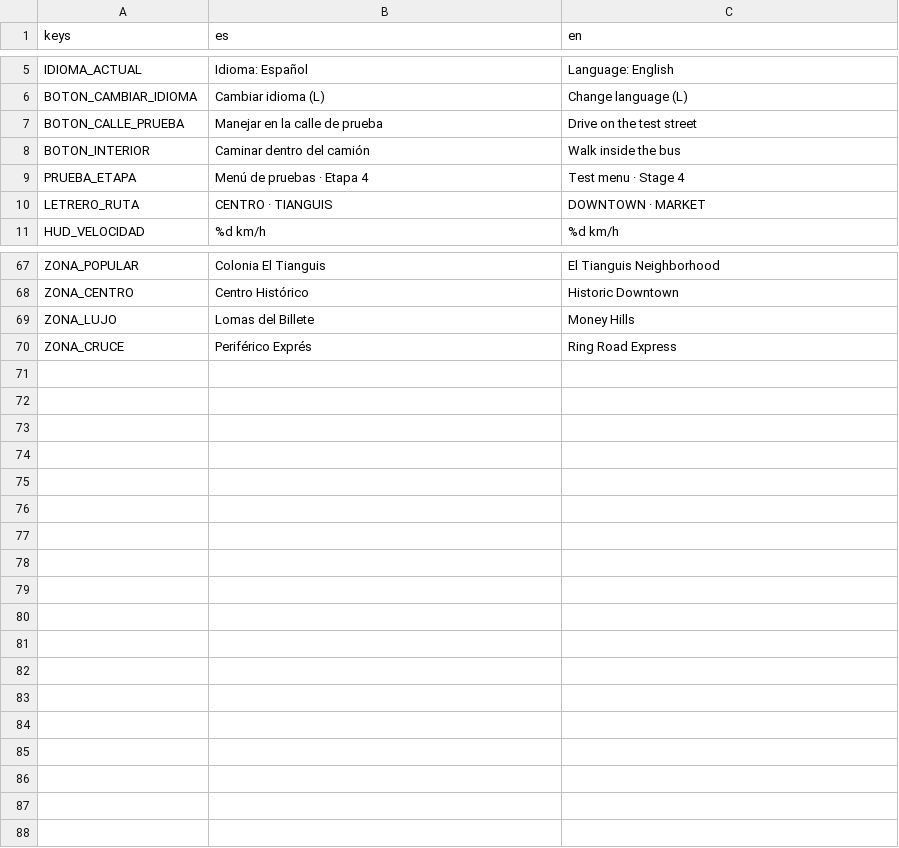
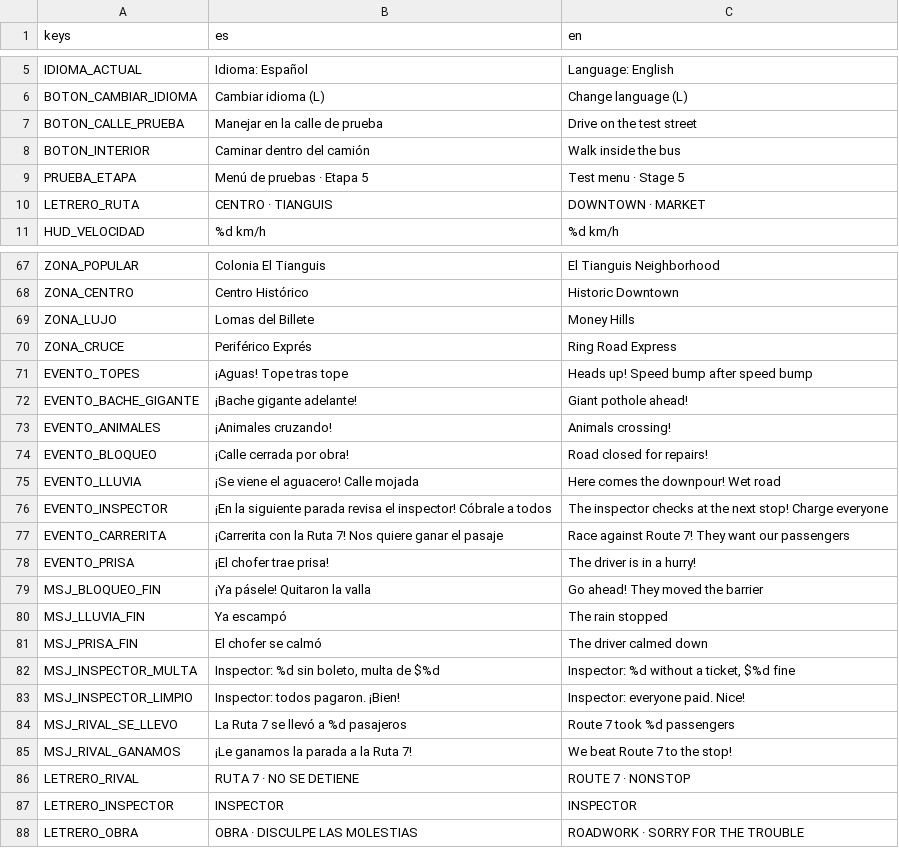
Before and after one commit to DValerioR/Bajan-, a CSV file: traducciones/textos.csv, drawn as a sheet; only a part is shown, gaps mark what is left out.

```diff
--- a/traducciones/textos.csv
+++ b/traducciones/textos.csv
@@ -8,3 +8,3 @@ BOTON_CALLE_PRUEBA,Manejar en la calle de prueba,Drive on the test street
 BOTON_INTERIOR,Caminar dentro del camión,Walk inside the bus
-PRUEBA_ETAPA,Menú de pruebas · Etapa 4,Test menu · Stage 4
+PRUEBA_ETAPA,Menú de pruebas · Etapa 5,Test menu · Stage 5
 LETRERO_RUTA,CENTRO · TIANGUIS,DOWNTOWN · MARKET
@@ -70 +70,19 @@ ZONA_LUJO,Lomas del Billete,Money Hills
 ZONA_CRUCE,Periférico Exprés,Ring Road Express
+EVENTO_TOPES,¡Aguas! Tope tras tope,Heads up! Speed bump after speed bump
+EVENTO_BACHE_GIGANTE,¡Bache gigante adelante!,Giant pothole ahead!
+EVENTO_ANIMALES,¡Animales cruzando!,Animals crossing!
+EVENTO_BLOQUEO,¡Calle cerrada por obra!,Road closed for repairs!
+EVENTO_LLUVIA,¡Se viene el aguacero! Calle mojada,Here comes the downpour! Wet road
+EVENTO_INSPECTOR,¡En la siguiente parada revisa el inspector! Cóbrale a todos,The inspector checks at the next stop! Charge everyone
+EVENTO_CARRERITA,¡Carrerita con la Ruta 7! Nos quiere ganar el pasaje,Race against Route 7! They want our passengers
+EVENTO_PRISA,¡El chofer trae prisa!,The driver is in a hurry!
+MSJ_BLOQUEO_FIN,¡Ya pásele! Quitaron la valla,Go ahead! They moved the barrier
+MSJ_LLUVIA_FIN,Ya escampó,The rain stopped
+MSJ_PRISA_FIN,El chofer se calmó,The driver calmed down
+MSJ_INSPECTOR_MULTA,"Inspector: %d sin boleto, multa de $%d","Inspector: %d without a ticket, $%d fine"
+MSJ_INSPECTOR_LIMPIO,Inspector: todos pagaron. ¡Bien!,Inspector: everyone paid. Nice!
+MSJ_RIVAL_SE_LLEVO,La Ruta 7 se llevó a %d pasajeros,Route 7 took %d passengers
+MSJ_RIVAL_GANAMOS,¡Le ganamos la parada a la Ruta 7!,We beat Route 7 to the stop!
+LETRERO_RIVAL,RUTA 7 · NO SE DETIENE,ROUTE 7 · NONSTOP
+LETRERO_INSPECTOR,INSPECTOR,INSPECTOR
+LETRERO_OBRA,OBRA · DISCULPE LAS MOLESTIAS,ROADWORK · SORRY FOR THE TROUBLE
```
Also changed, not shown: 29 other files.
